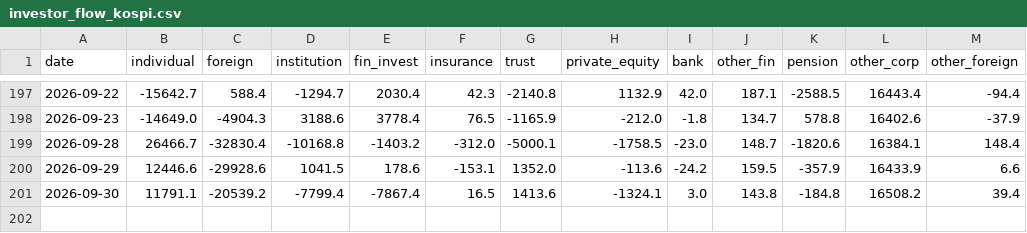
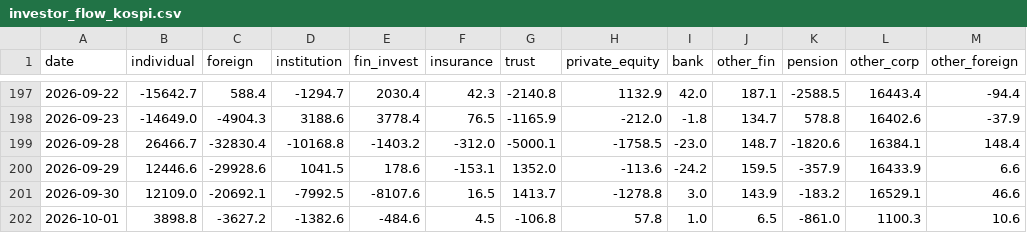
Before and after one commit to Alpha-Crew-Labs/Valkyrie-Odin, a CSV file: prototype/valkyrie-v4/data/00_RAW/naver/investor_flow_kospi.csv, drawn as a sheet; only a part is shown, gaps mark what is left out.

```diff
--- a/prototype/valkyrie-v4/data/00_RAW/naver/investor_flow_kospi.csv
+++ b/prototype/valkyrie-v4/data/00_RAW/naver/investor_flow_kospi.csv
@@ -200,2 +200,3 @@ date,individual,foreign,institution,fin_invest,insurance,trust,private_equity,ba
 2026-09-29,12446.6,-29928.6,1041.5,178.6,-153.1,1352.0,-113.6,-24.2,159.5,-357.9,16433.9,6.6
-2026-09-30,11791.1,-20539.2,-7799.4,-7867.4,16.5,1413.6,-1324.1,3.0,143.8,-184.8,16508.2,39.4
+2026-09-30,12109.0,-20692.1,-7992.5,-8107.6,16.5,1413.7,-1278.8,3.0,143.9,-183.2,16529.1,46.6
+2026-10-01,3898.8,-3627.2,-1382.6,-484.6,4.5,-106.8,57.8,1.0,6.5,-861.0,1100.3,10.6
```
Also changed, not shown: prototype/valkyrie-v4/data/00_RAW/naver/investor_flow_kosdaq.csv, prototype/valkyrie-v4/data/00_RAW/naver/liquidity.csv, 45 other files.
